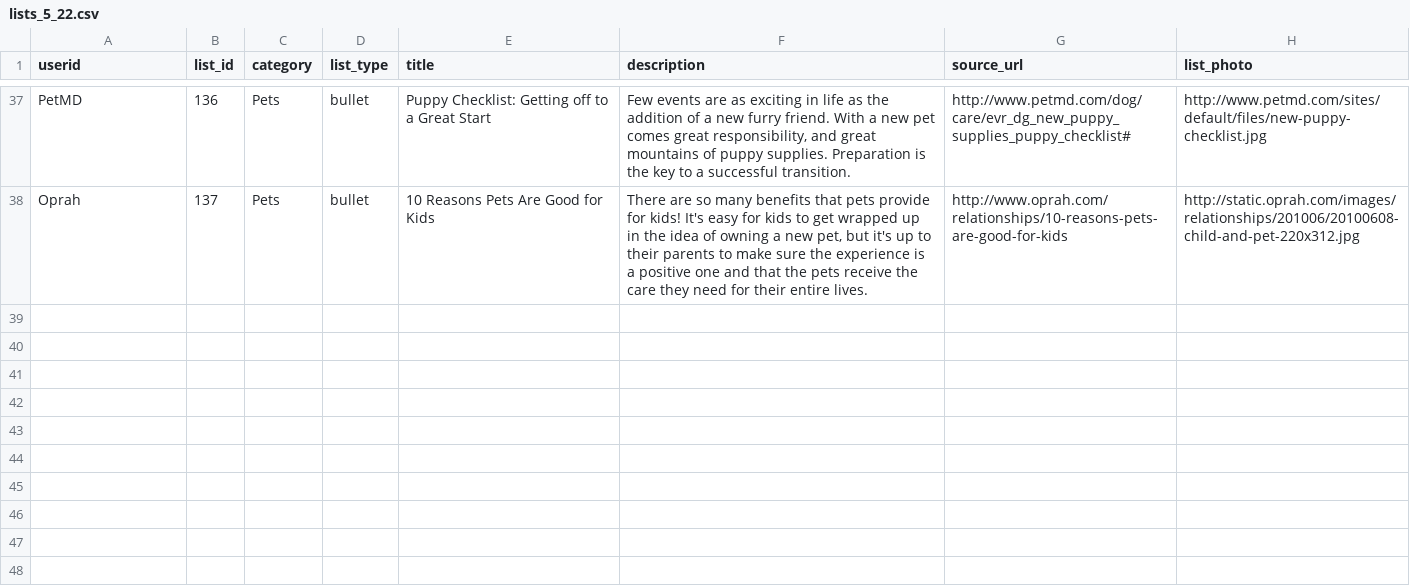
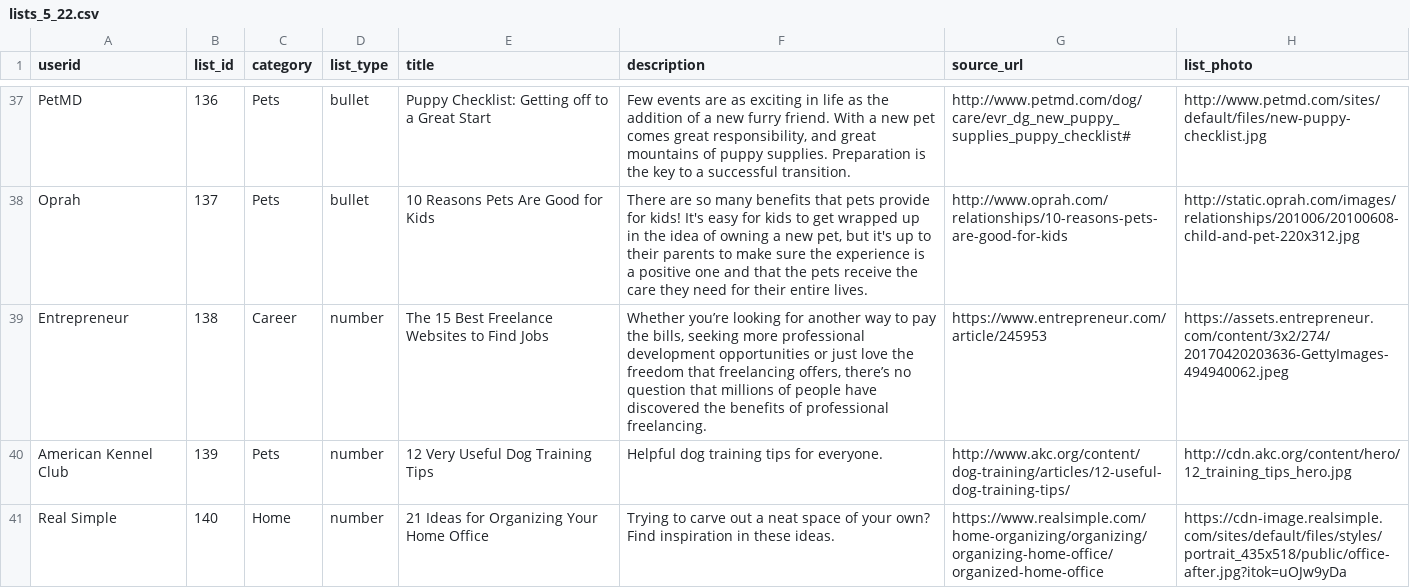
Before and after one commit to pcn913/WeList, a CSV file: lists_5_22.csv, drawn as a sheet; only a part is shown, gaps mark what is left out; the diff names each change by its address in the sheet, - before the commit and + after, or states it on an @@ line.

```diff
--- a/lists_5_22.csv
+++ b/lists_5_22.csv
+row 39: Entrepreneur | 138 | Career | number | The 15 Best Freelance Websites to Find Jobs | Whether you’re looking for another way to pay the bills, seeking more professional development opportunities or just love the freedom that freelancing offers, there’s no question that millions of people have discovered the benefits of professional freelancing. | https://www.entrepreneur.com/article/245953 | https://assets.entrepreneur.com/content/3x2/274/20170420203636-GettyImages-494940062.jpeg
+row 40: American Kennel Club | 139 | Pets | number | 12 Very Useful Dog Training Tips | Helpful dog training tips for everyone. | http://www.akc.org/content/dog-training/articles/12-useful-dog-training-tips/ | http://cdn.akc.org/content/hero/12_training_tips_hero.jpg
+row 41: Real Simple | 140 | Home | number | 21 Ideas for Organizing Your Home Office | Trying to carve out a neat space of your own? Find inspiration in these ideas. | https://www.realsimple.com/home-organizing/organizing/organizing-home-office/organized-home-office | https://cdn-image.realsimple.com/sites/default/files/styles/portrait_435x518/public/office-after.jpg?itok=uOJw9yDa
```
Also changed, not shown: list_items_5_22.csv, 13 other files.
